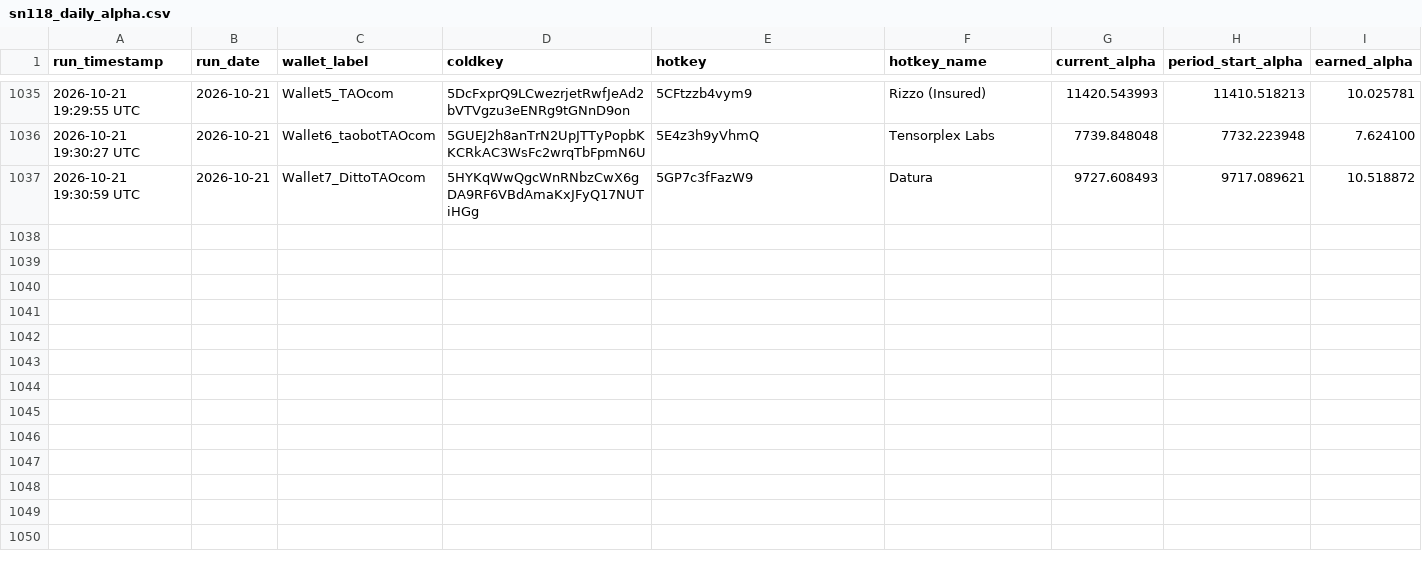
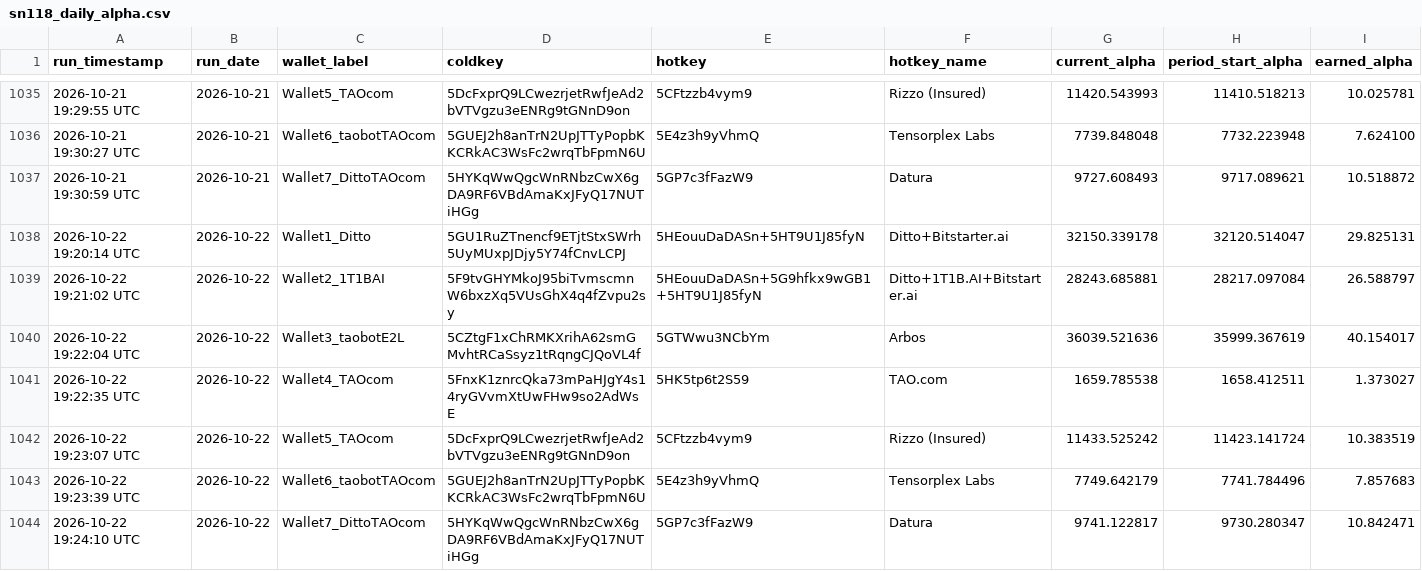
Before and after one commit to TheTAOValiGurl/sn118-tracker, a CSV file: sn118_daily_alpha.csv, drawn as a sheet; only a part is shown, gaps mark what is left out; rows hold the shown columns only; the diff names each change by its address in the sheet, - before the commit and + after, or states it on an @@ line.

```diff
--- a/sn118_daily_alpha.csv
+++ b/sn118_daily_alpha.csv
+row 1038: 2026-10-22 19:20:14 UTC | 2026-10-22 | Wallet1_Ditto | 5GU1RuZTnencf9ETjtStxSWrh5UyMUxpJDjy5Y74fCnvLCPJ | 5HEouuDaDASn+5HT9U1J85fyN | Ditto+Bitstarter.ai | 32150.339178 | 32120.514047 | 29.825131
+row 1039: 2026-10-22 19:21:02 UTC | 2026-10-22 | Wallet2_1T1BAI | 5F9tvGHYMkoJ95biTvmscmnW6bxzXq5VUsGhX4q4fZvpu2sy | 5HEouuDaDASn+5G9hfkx9wGB1+5HT9U1J85fyN | Ditto+1T1B.AI+Bitstarter.ai | 28243.685881 | 28217.097084 | 26.588797
+row 1040: 2026-10-22 19:22:04 UTC | 2026-10-22 | Wallet3_taobotE2L | 5CZtgF1xChRMKXrihA62smGMvhtRCaSsyz1tRqngCJQoVL4f | 5GTWwu3NCbYm | Arbos | 36039.521636 | 35999.367619 | 40.154017
+row 1041: 2026-10-22 19:22:35 UTC | 2026-10-22 | Wallet4_TAOcom | 5FnxK1znrcQka73mPaHJgY4s14ryGVvmXtUwFHw9so2AdWsE | 5HK5tp6t2S59 | TAO.com | 1659.785538 | 1658.412511 | 1.373027
+row 1042: 2026-10-22 19:23:07 UTC | 2026-10-22 | Wallet5_TAOcom | 5DcFxprQ9LCwezrjetRwfJeAd2bVTVgzu3eENRg9tGNnD9on | 5CFtzzb4vym9 | Rizzo (Insured) | 11433.525242 | 11423.141724 | 10.383519
+row 1043: 2026-10-22 19:23:39 UTC | 2026-10-22 | Wallet6_taobotTAOcom | 5GUEJ2h8anTrN2UpJTTyPopbKKCRkAC3WsFc2wrqTbFpmN6U | 5E4z3h9yVhmQ | Tensorplex Labs | 7749.642179 | 7741.784496 | 7.857683
+row 1044: 2026-10-22 19:24:10 UTC | 2026-10-22 | Wallet7_DittoTAOcom | 5HYKqWwQgcWnRNbzCwX6gDA9RF6VBdAmaKxJFyQ17NUTiHGg | 5GP7c3fFazW9 | Datura | 9741.122817 | 9730.280347 | 10.842471
```
